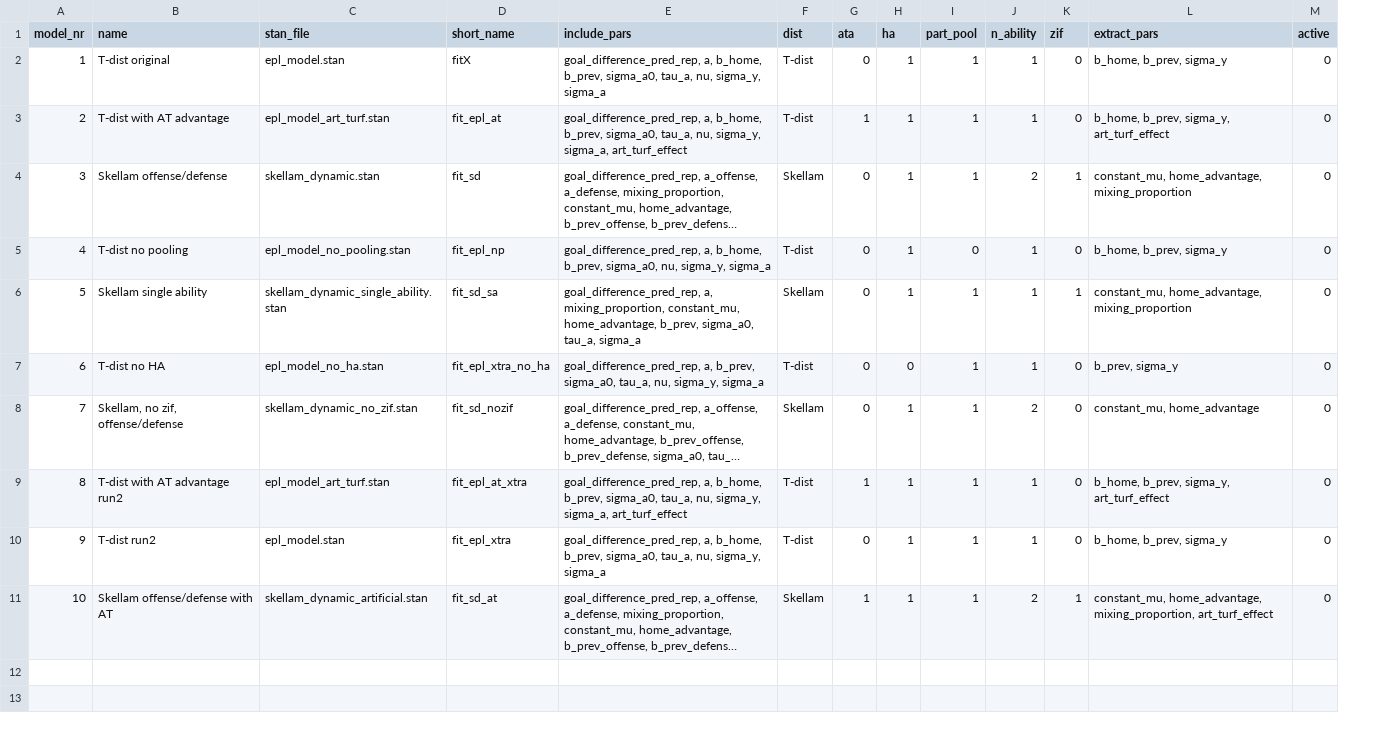
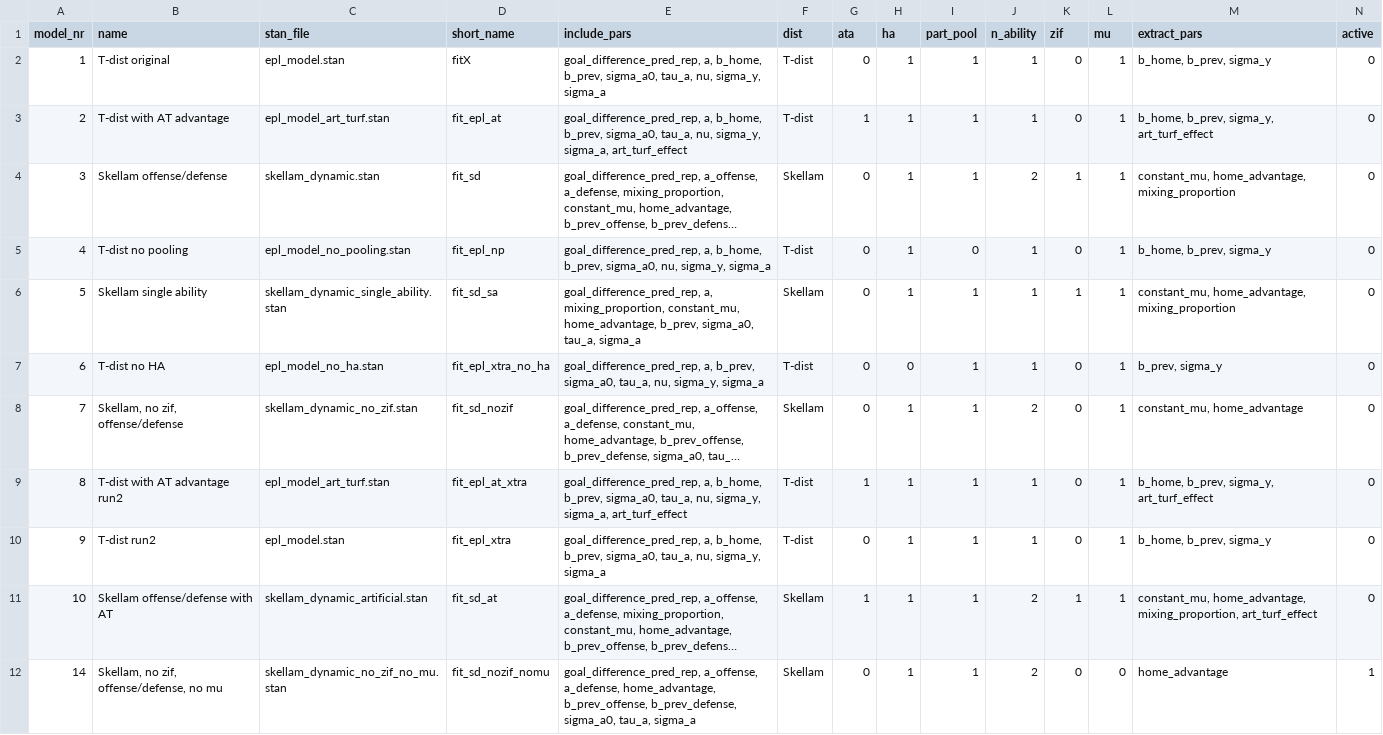
Before and after one commit to gsverhoeven/artificial_turf_predictive, a CSV file: models/model_list.csv, drawn as a sheet; long unchanged cells end in …; the diff names each change by its address in the sheet, - before the commit and + after, or states it on an @@ line.

Commit message:
Added an extra model and in the process fixed a few bugs to make this possible
Paper and underlying markdowns not yet update with these new results!

```diff
--- a/models/model_list.csv
+++ b/models/model_list.csv
+column L (mu), rows 2-11: all 1
+row 12: 14 | Skellam, no zif, offense/defense, no mu | skellam_dynamic_no_zif_no_mu.stan | fit_sd_nozif_nomu | goal_difference_pred_rep, a_offense, a_defense, home_advantage, b_prev_offense, b_prev_defense, sigma_a0, tau_a, sigma_a | Skellam | 0 | 1 | 1 | 2 | 0 | 0 | home_advantage | 1
```
Also changed, not shown: 10 other files.
